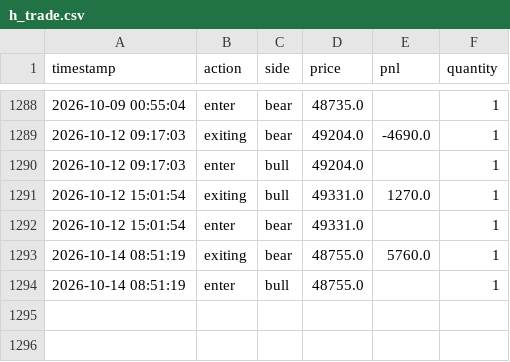
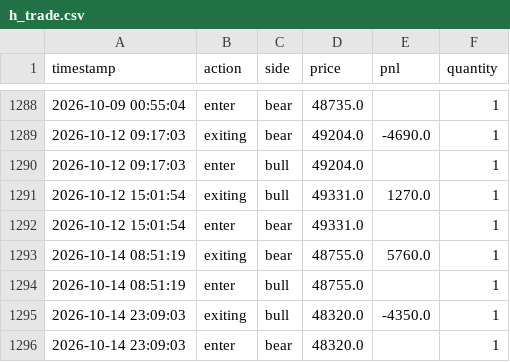
Before and after one commit to liugoldent/monitor, a CSV file: backend-futures-py/tv_doc/h_trade.csv, drawn as a sheet; only a part is shown, gaps mark what is left out.

```diff
--- a/backend-futures-py/tv_doc/h_trade.csv
+++ b/backend-futures-py/tv_doc/h_trade.csv
@@ -1294 +1294,3 @@ timestamp,action,side,price,pnl,quantity
 2026-10-14 08:51:19,enter,bull,48755.0,,1
+2026-10-14 23:09:03,exiting,bull,48320.0,-4350.0,1
+2026-10-14 23:09:03,enter,bear,48320.0,,1
```
Also changed, not shown: backend-futures-py/ef-hysteresis-again-strategy/records/decisions.csv, backend-futures-py/ef-hysteresis-again-strategy/records/live_order_attempts.csv, 21 other files.
